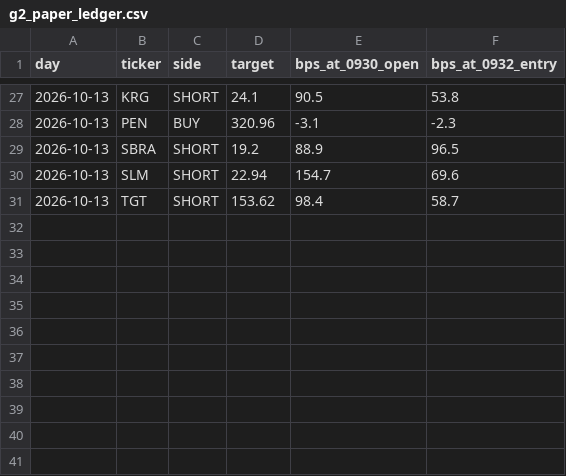
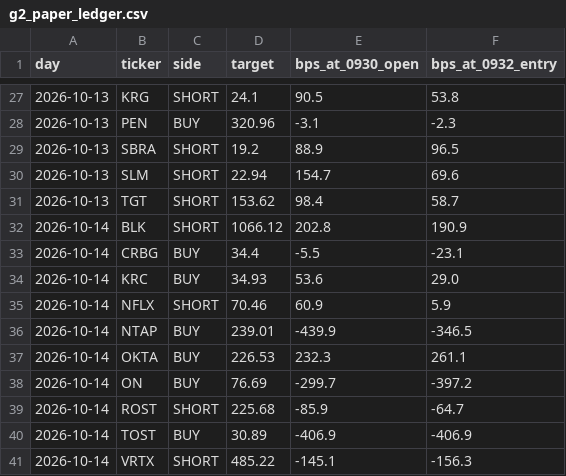
Before and after one commit to MrKoods/StockAnalysis, a CSV file: data/paper/g2_paper_ledger.csv, drawn as a sheet; only a part is shown, gaps mark what is left out; the diff names each change by its address in the sheet, - before the commit and + after, or states it on an @@ line.

```diff
--- a/data/paper/g2_paper_ledger.csv
+++ b/data/paper/g2_paper_ledger.csv
+row 32: 2026-10-14 | BLK | SHORT | 1066.12 | 202.8 | 190.9
+row 33: 2026-10-14 | CRBG | BUY | 34.4 | -5.5 | -23.1
+row 34: 2026-10-14 | KRC | BUY | 34.93 | 53.6 | 29.0
+row 35: 2026-10-14 | NFLX | SHORT | 70.46 | 60.9 | 5.9
+row 36: 2026-10-14 | NTAP | BUY | 239.01 | -439.9 | -346.5
+row 37: 2026-10-14 | OKTA | BUY | 226.53 | 232.3 | 261.1
+row 38: 2026-10-14 | ON | BUY | 76.69 | -299.7 | -397.2
+row 39: 2026-10-14 | ROST | SHORT | 225.68 | -85.9 | -64.7
+row 40: 2026-10-14 | TOST | BUY | 30.89 | -406.9 | -406.9
+row 41: 2026-10-14 | VRTX | SHORT | 485.22 | -145.1 | -156.3
```
Also changed, not shown: data/paper/on1_paper_ledger.csv.
